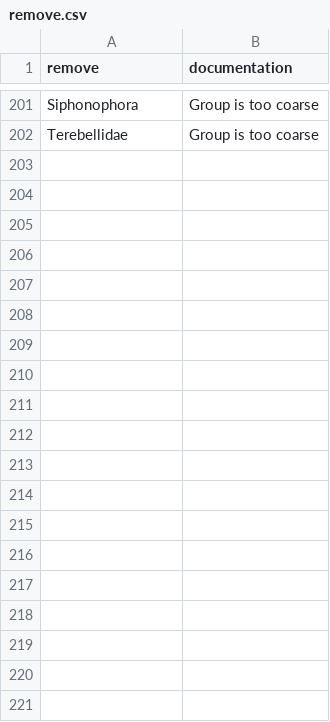
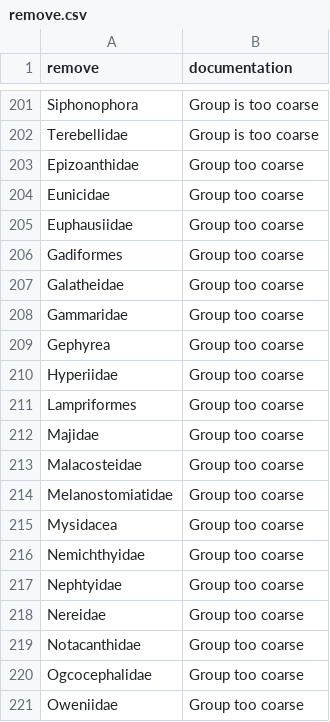
Before and after one commit to Ecosystem-Assessments/eaMethods, a CSV file: inst/extdata/remove.csv, drawn as a sheet; only a part is shown, gaps mark what is left out; the diff covers the shown part only.

Commit message:
update taxa data

```diff
--- a/inst/extdata/remove.csv
+++ b/inst/extdata/remove.csv
@@ -202 +202,20 @@ remove,documentation
 "Terebellidae","Group is too coarse"
+"Epizoanthidae","Group too coarse"
+"Eunicidae","Group too coarse"
+"Euphausiidae","Group too coarse"
+"Gadiformes","Group too coarse"
+"Galatheidae","Group too coarse"
+"Gammaridae","Group too coarse"
+"Gephyrea","Group too coarse"
+"Hyperiidae","Group too coarse"
+"Lampriformes","Group too coarse"
+"Majidae","Group too coarse"
+"Malacosteidae","Group too coarse"
+"Melanostomiatidae","Group too coarse"
+"Mysidacea","Group too coarse"
+"Nemichthyidae","Group too coarse"
+"Nephtyidae","Group too coarse"
+"Nereidae","Group too coarse"
+"Notacanthidae","Group too coarse"
+"Ogcocephalidae","Group too coarse"
+"Oweniidae","Group too coarse"
```
Also changed, not shown: 17 added rows elsewhere in this file, 2 other files.
